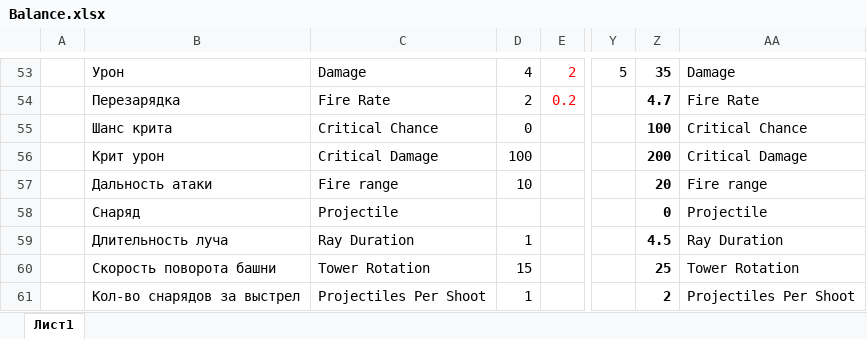
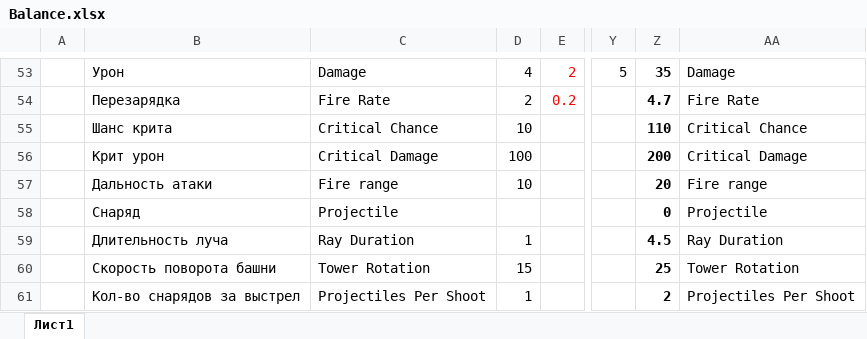
Before and after one commit to Kiuh/Tank-Survivors, an Excel workbook: Documentation/Balance/Balance.xlsx, sheet Лист1, drawn as a sheet; only a part is shown, gaps mark what is left out; values as stored, in another font and other column widths than the file's, no borders; the diff covers the shown part only; the diff names each change by its address in the sheet, - before the commit and + after, or states it on an @@ line.

```diff
--- a/Documentation/Balance/Balance.xlsx (sheet Лист1)
+++ b/Documentation/Balance/Balance.xlsx (sheet Лист1)
-D55: 0
+D55: 10
-Z55: 100
+Z55: 110
```
Also changed, not shown: 1 added row, 1 removed row and 29 edited cells elsewhere in this sheet, 4 other files.
